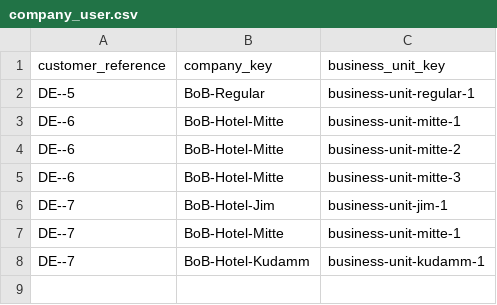
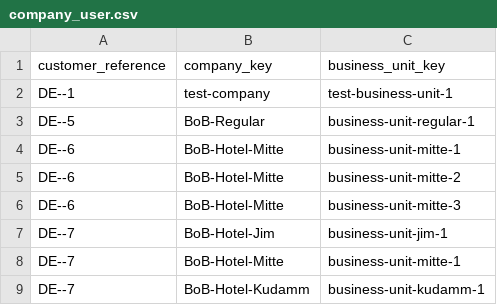
Before and after one commit to spryker/business-on-behalf-data-import, a CSV file: data/import/company_user.csv, drawn as a sheet; the diff names each change by its address in the sheet, - before the commit and + after, or states it on an @@ line.

Commit message:
PS-909: changes

```diff
--- a/data/import/company_user.csv
+++ b/data/import/company_user.csv
+row 2: DE--1 | test-company | test-business-unit-1
```
